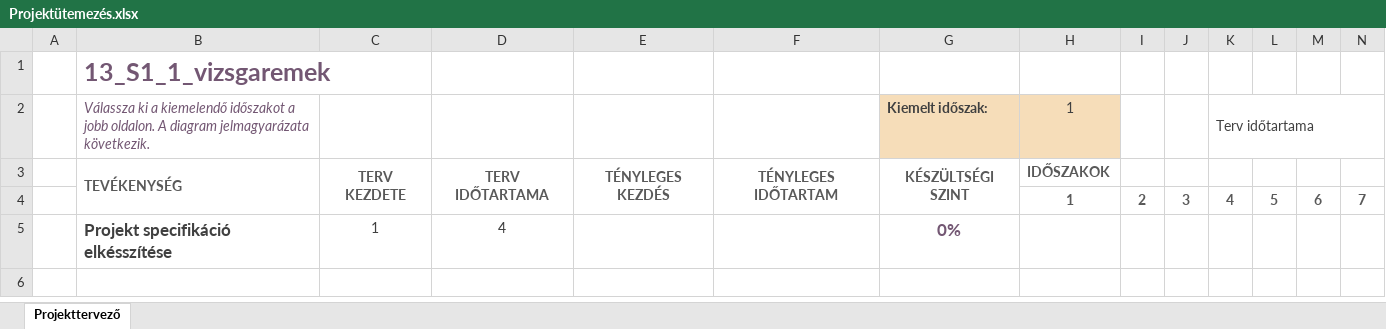
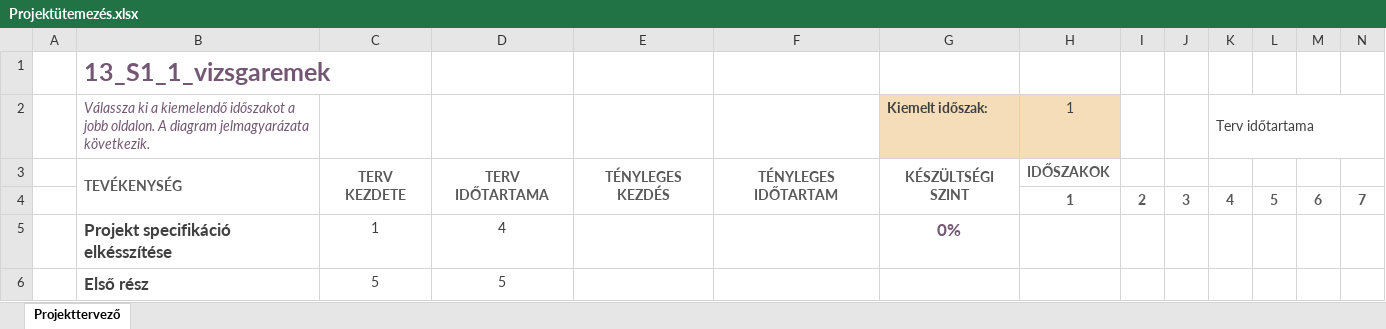
Before and after one commit to Ella50/13_S1_1_vizsgaremek, an Excel workbook: Projektütemezés.xlsx, sheet Projekttervező, drawn as a sheet; only a part is shown; values as stored, in another font and other column widths than the file's, no borders; conditional formats not drawn; rows hold the shown columns only; the diff names each change by its address in the sheet, - before the commit and + after, or states it on an @@ line.

```diff
--- a/Projektütemezés.xlsx (sheet Projekttervező)
+++ b/Projektütemezés.xlsx (sheet Projekttervező)
+row 6:  | Első rész | 5 | 5
```
Also changed, not shown: 1 other file.
